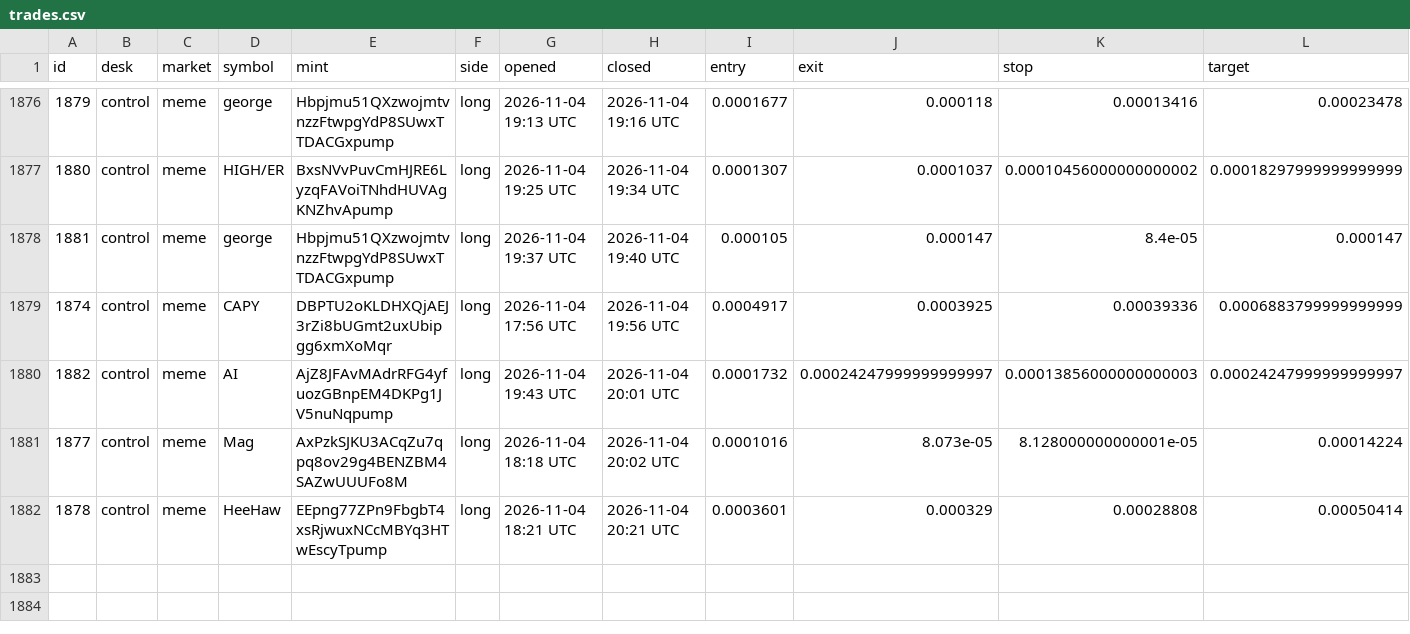
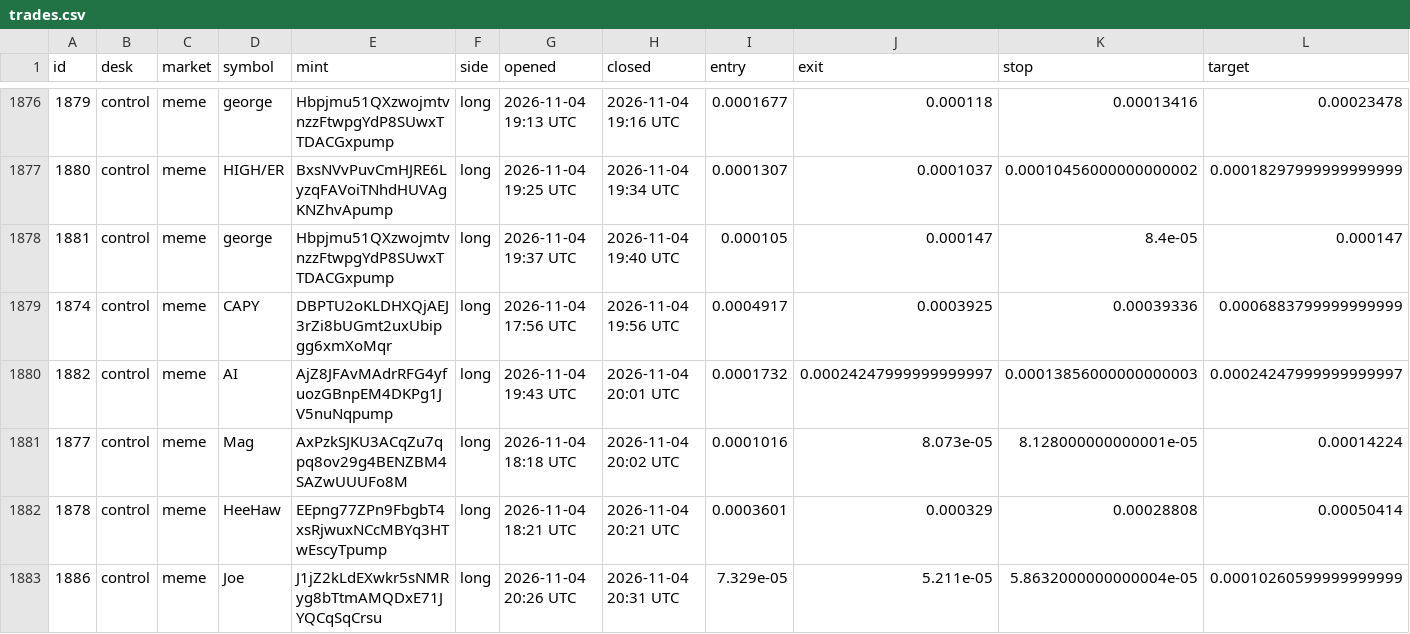
Before and after one commit to alhaddadsaid/lawahlawah, a CSV file: agents/trades.csv, drawn as a sheet; only a part is shown, gaps mark what is left out; rows hold the shown columns only; the diff names each change by its address in the sheet, - before the commit and + after, or states it on an @@ line.

Commit message:
agent desk update

```diff
--- a/agents/trades.csv
+++ b/agents/trades.csv
+row 1883: 1886 | control | meme | Joe | J1jZ2kLdEXwkr5sNMRyg8bTtmAMQDxE71JYQCqSqCrsu | long | 2026-11-04 20:26 UTC | 2026-11-04 20:31 UTC | 7.329e-05 | 5.211e-05 | 5.8632000000000004e-05 | 0.00010260599999999999
```
Also changed, not shown: 3 other files.
